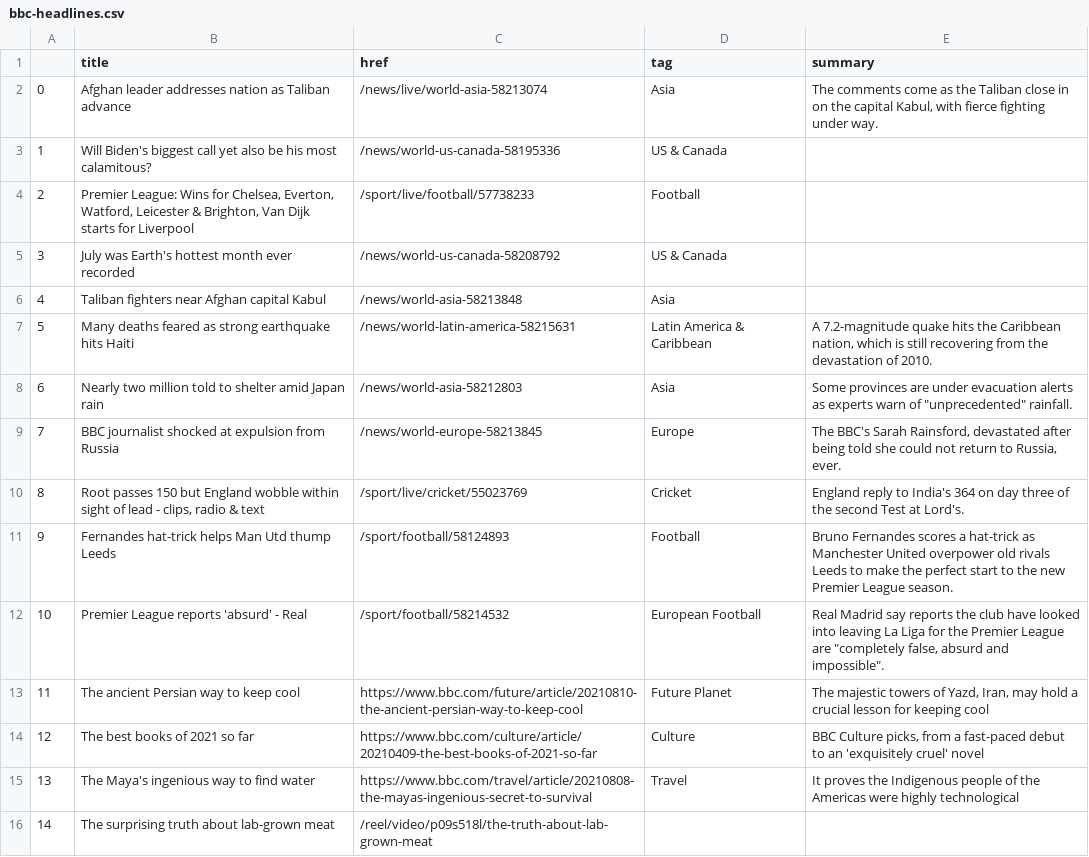
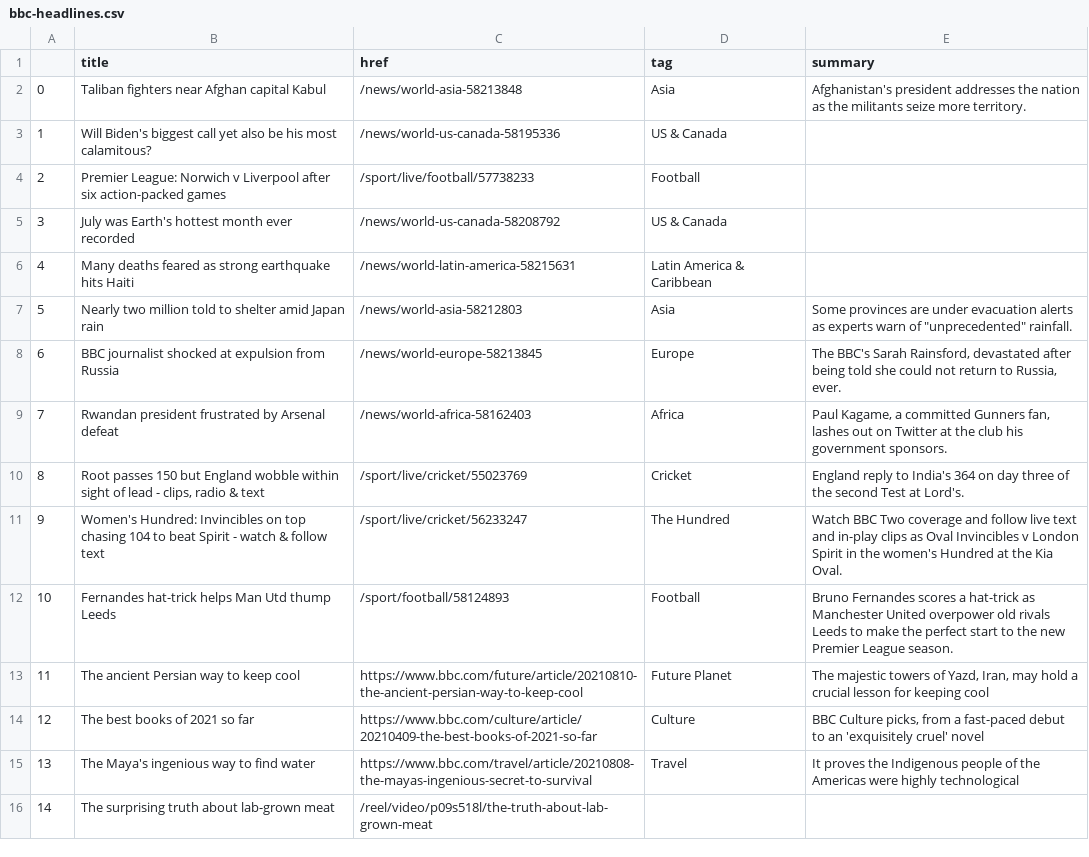
Before and after one commit to jbolster252/scraper.py, a CSV file: bbc-headlines.csv, drawn as a sheet; only a part is shown.

```diff
--- a/bbc-headlines.csv
+++ b/bbc-headlines.csv
@@ -1,13 +1,13 @@
 ,title,href,tag,summary
-0,Afghan leader addresses nation as Taliban advance,/news/live/world-asia-58213074,Asia,"The comments come as the Taliban close in on the capital Kabul, with fierce fighting under way."
+0,Taliban fighters near Afghan capital Kabul,/news/world-asia-58213848,Asia,Afghanistan's president addresses the nation as the militants seize more territory.
 1,Will Biden's biggest call yet also be his most calamitous?,/news/world-us-canada-58195336,US & Canada,
-2,"Premier League: Wins for Chelsea, Everton, Watford, Leicester & Brighton, Van Dijk starts for Liverpool",/sport/live/football/57738233,Football,
+2,Premier League: Norwich v Liverpool after six action-packed games,/sport/live/football/57738233,Football,
 3,July was Earth's hottest month ever recorded,/news/world-us-canada-58208792,US & Canada,
-4,Taliban fighters near Afghan capital Kabul,/news/world-asia-58213848,Asia,
-5,Many deaths feared as strong earthquake hits Haiti,/news/world-latin-america-58215631,Latin America & Caribbean,"A 7.2-magnitude quake hits the Caribbean nation, which is still recovering from the devastation of 2010."
-6,Nearly two million told to shelter amid Japan rain,/news/world-asia-58212803,Asia,"Some provinces are under evacuation alerts as experts warn of ""unprecedented"" rainfall."
-7,BBC journalist shocked at expulsion from Russia,/news/world-europe-58213845,Europe,"The BBC's Sarah Rainsford, devastated after being told she could not return to Russia, ever."
+4,Many deaths feared as strong earthquake hits Haiti,/news/world-latin-america-58215631,Latin America & Caribbean,
+5,Nearly two million told to shelter amid Japan rain,/news/world-asia-58212803,Asia,"Some provinces are under evacuation alerts as experts warn of ""unprecedented"" rainfall."
+6,BBC journalist shocked at expulsion from Russia,/news/world-europe-58213845,Europe,"The BBC's Sarah Rainsford, devastated after being told she could not return to Russia, ever."
+7,Rwandan president frustrated by Arsenal defeat,/news/world-africa-58162403,Africa,"Paul Kagame, a committed Gunners fan, lashes out on Twitter at the club his government sponsors."
 8,"Root passes 150 but England wobble within sight of lead - clips, radio & text",/sport/live/cricket/55023769,Cricket,England reply to India's 364 on day three of the second Test at Lord's.
-9,Fernandes hat-trick helps Man Utd thump Leeds,/sport/football/58124893,Football,Bruno Fernandes scores a hat-trick as Manchester United overpower old rivals Leeds to make the perfect start to the new Premier League season.
-10,Premier League reports 'absurd' - Real,/sport/football/58214532,European Football,"Real Madrid say reports the club have looked into leaving La Liga for the Premier League are ""completely false, absurd and impossible""."
+9,Women's Hundred: Invincibles on top chasing 104 to beat Spirit - watch & follow text,/sport/live/cricket/56233247,The Hundred,Watch BBC Two coverage and follow live text and in-play clips as Oval Invincibles v London Spirit in the women's Hundred at the Kia Oval.
+10,Fernandes hat-trick helps Man Utd thump Leeds,/sport/football/58124893,Football,Bruno Fernandes scores a hat-trick as Manchester United overpower old rivals Leeds to make the perfect start to the new Premier League season.
 11,The ancient Persian way to keep cool,https://www.bbc.com/future/article/20210810-the-ancient-persian-way-to-keep-cool,Future Planet,"The majestic towers of Yazd, Iran, may hold a crucial lesson for keeping cool"
```
